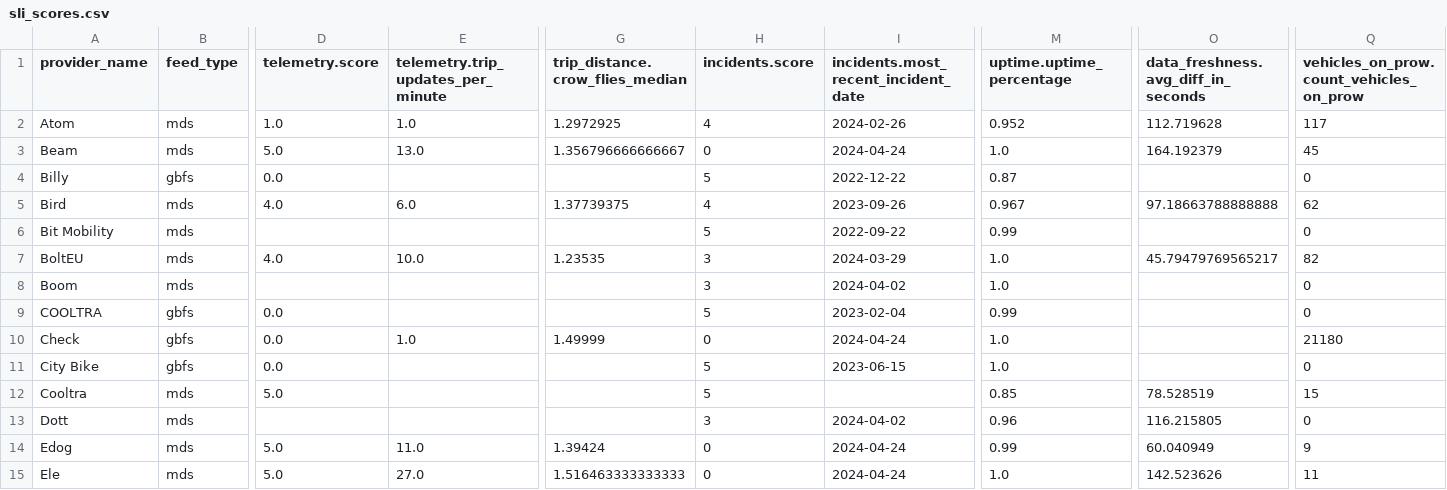
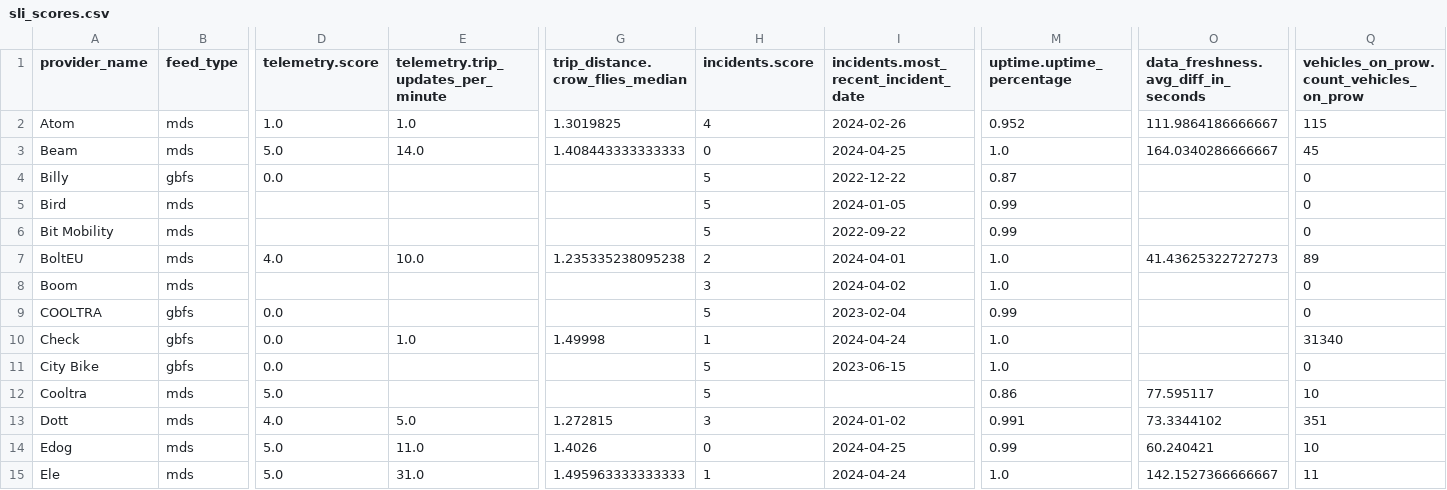
Before and after one commit to vianova-io/sli_feeds, a CSV file: sli_scores.csv, drawn as a sheet; only a part is shown, gaps mark what is left out; removed rows and columns are numbered as before the commit, all else as after; rows hold the shown columns only; the diff covers the shown part only; the diff names each change by its address in the sheet, - before the commit and + after, or states it on an @@ line.

Commit message:
feat: new version of feeds SLI

```diff
--- a/sli_scores.csv
+++ b/sli_scores.csv
-G2 (trip_distance.crow_flies_median): 1.2972925
+G2 (trip_distance.crow_flies_median): 1.3019825
-O2: 112.719628
+O2: 111.9864186666667
-Q2: 117
+Q2: 115
-E3: 13.0
+E3: 14.0
-G3 (trip_distance.crow_flies_median): 1.356796666666667
+G3 (trip_distance.crow_flies_median): 1.408443333333333
-I3: 2024-04-24
+I3: 2024-04-25
-O3: 164.192379
+O3: 164.0340286666667
-row 5: Bird | mds | 4.0 | 6.0 | 1.37739375 | 4 | 2023-09-26 | 0.967 | 97.18663788888888 | 62
+row 5: Bird | mds |  |  |  | 5 | 2024-01-05 | 0.99 |  | 0
-G7 (trip_distance.crow_flies_median): 1.23535
+G7 (trip_distance.crow_flies_median): 1.235335238095238
-H7 (incidents.score): 3
+H7 (incidents.score): 2
-I7: 2024-03-29
+I7: 2024-04-01
-O7: 45.79479769565217
+O7: 41.43625322727273
-Q7: 82
+Q7: 89
-G10 (trip_distance.crow_flies_median): 1.49999
+G10 (trip_distance.crow_flies_median): 1.49998
-H10 (incidents.score): 0
+H10 (incidents.score): 1
-Q10: 21180
+Q10: 31340
-M12 (uptime.uptime_percentage): 0.85
+M12 (uptime.uptime_percentage): 0.86
-O12: 78.528519
+O12: 77.595117
-Q12: 15
+Q12: 10
-row 13: Dott | mds |  |  |  | 3 | 2024-04-02 | 0.96 | 116.215805 | 0
+row 13: Dott | mds | 4.0 | 5.0 | 1.272815 | 3 | 2024-01-02 | 0.991 | 73.3344102 | 351
-G14 (trip_distance.crow_flies_median): 1.39424
+G14 (trip_distance.crow_flies_median): 1.4026
-I14: 2024-04-24
+I14: 2024-04-25
-O14: 60.040949
+O14: 60.240421
-Q14: 9
+Q14: 10
-E15: 27.0
+E15: 31.0
-G15 (trip_distance.crow_flies_median): 1.516463333333333
+G15 (trip_distance.crow_flies_median): 1.495963333333333
-H15 (incidents.score): 0
+H15 (incidents.score): 1
-O15: 142.523626
+O15: 142.1527366666667
```
Also changed, not shown: 61 edited cells elsewhere in this file, 1 other file.
